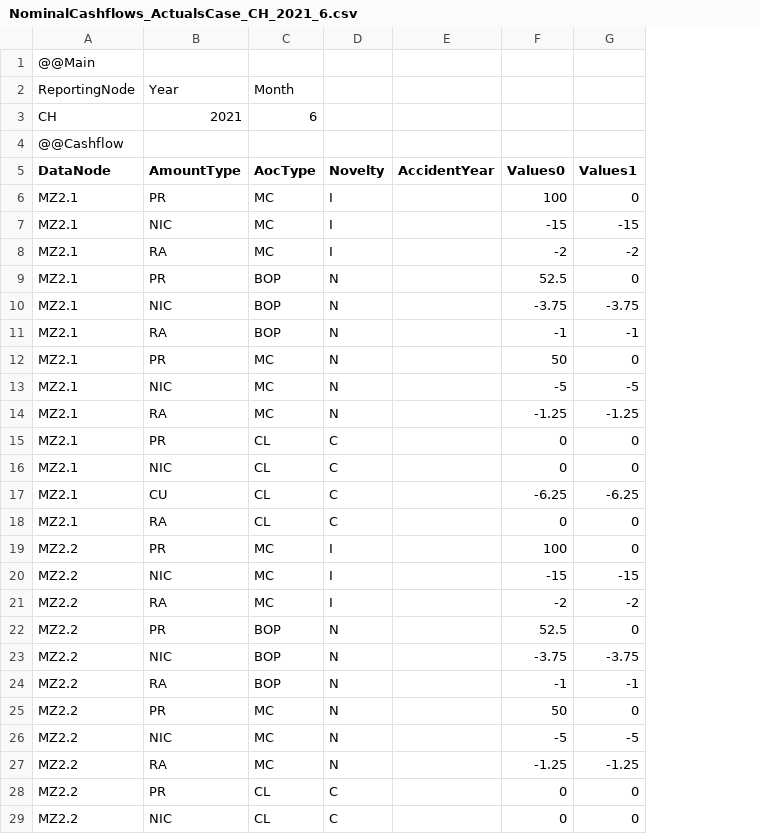
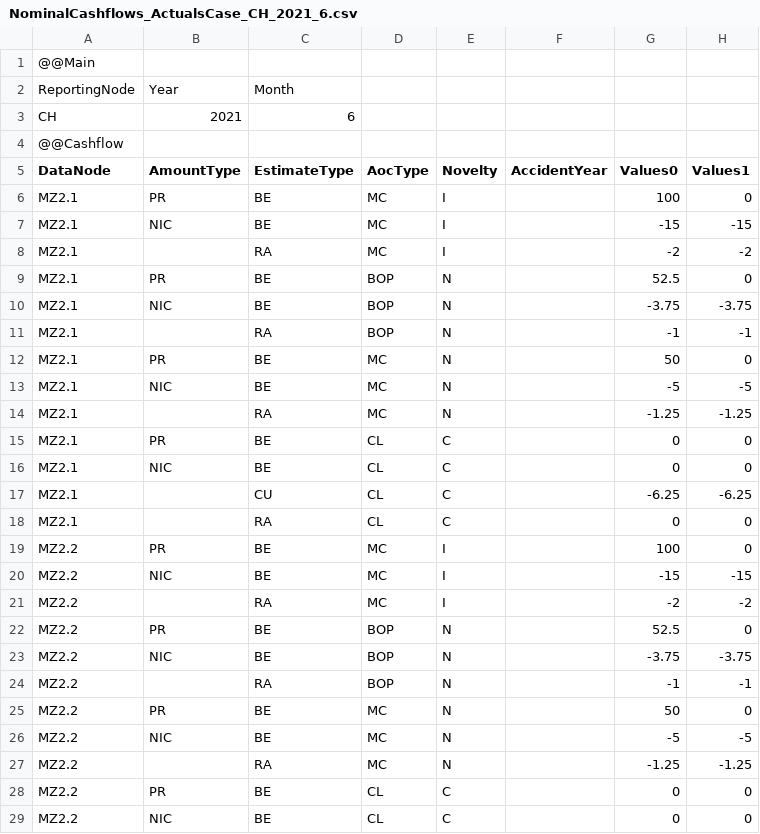
Before and after one commit to Systemorph/IFRS17CalculationEngine, a CSV file: ifrs17-template/PracticalUseCases/ActualsOutsideThePeriod/NominalCashflows_ActualsCase_CH_2021_6.csv, drawn as a sheet; only a part is shown; addresses are those after the commit; the diff covers the shown part only; the diff names each change by its address in the sheet, - before the commit and + after, or states it on an @@ line.

```diff
--- a/ifrs17-template/PracticalUseCases/ActualsOutsideThePeriod/NominalCashflows_ActualsCase_CH_2021_6.csv
+++ b/ifrs17-template/PracticalUseCases/ActualsOutsideThePeriod/NominalCashflows_ActualsCase_CH_2021_6.csv
+column C (EstimateType), rows 2-3: Month | 6; rows 6-29: BE | BE | RA | BE | BE | RA | BE | BE | RA | BE | BE | CU | RA | BE | BE | RA | BE | BE | RA | BE | BE | RA | BE | BE
-D2 (AocType): Month
+D2 (AocType): (empty)
-D3 (AocType): 6
+D3 (AocType): (empty)
-B8 (AmountType): RA
+B8 (AmountType): (empty)
-B11 (AmountType): RA
+B11 (AmountType): (empty)
-B14 (AmountType): RA
+B14 (AmountType): (empty)
-B17 (AmountType): CU
+B17 (AmountType): (empty)
-B18 (AmountType): RA
+B18 (AmountType): (empty)
-B21 (AmountType): RA
+B21 (AmountType): (empty)
-B24 (AmountType): RA
+B24 (AmountType): (empty)
-B27 (AmountType): RA
+B27 (AmountType): (empty)
```
Also changed, not shown: 12 edited cells elsewhere in this file, ifrs17-template/PracticalUseCases/ActualsOutsideThePeriod/NominalCashflows_ActualsCase_CH_2021_12.csv, 1 other file.
